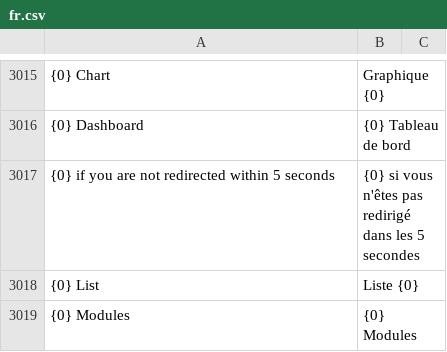
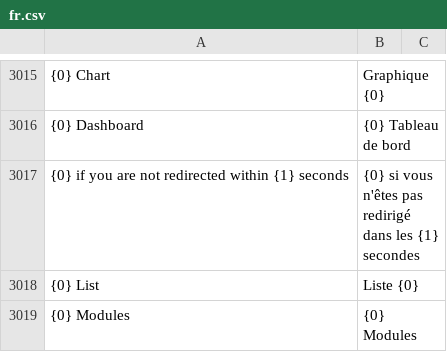
Before and after one commit to meichthys/frappe, a CSV file: frappe/translations/fr.csv, drawn as a sheet; only a part is shown, gaps mark what is left out; the diff names each change by its address in the sheet, - before the commit and + after, or states it on an @@ line.

```diff
--- a/frappe/translations/fr.csv
+++ b/frappe/translations/fr.csv
-A3017: …redirected within 5 seconds
+A3017: …redirected within {1} seconds
-B3017: …dans les 5 secondes
+B3017: …dans les {1} secondes
```
Also changed, not shown: frappe/translations/de.csv, frappe/translations/es.csv, 2 other files.
